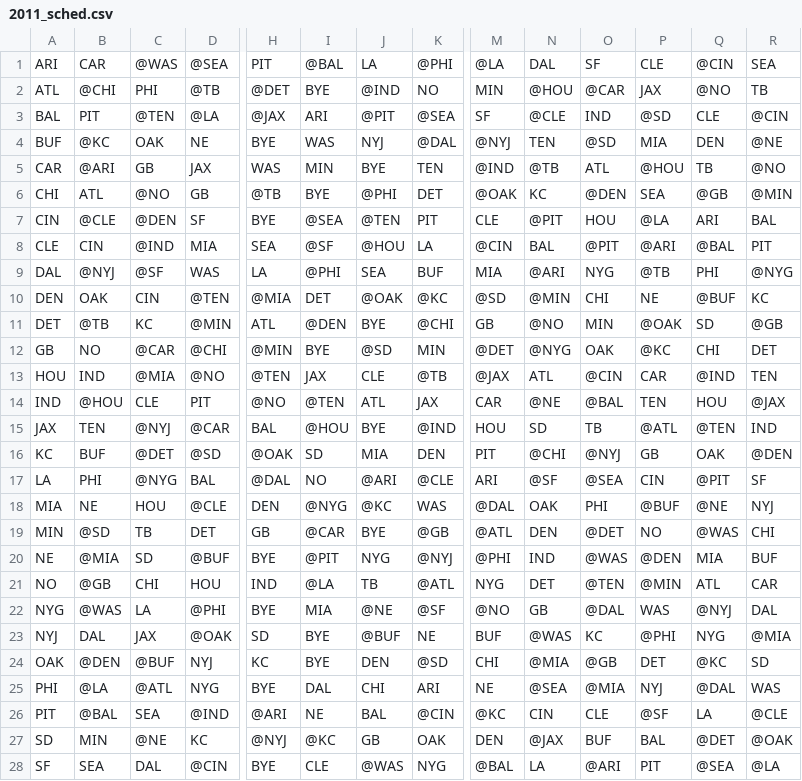
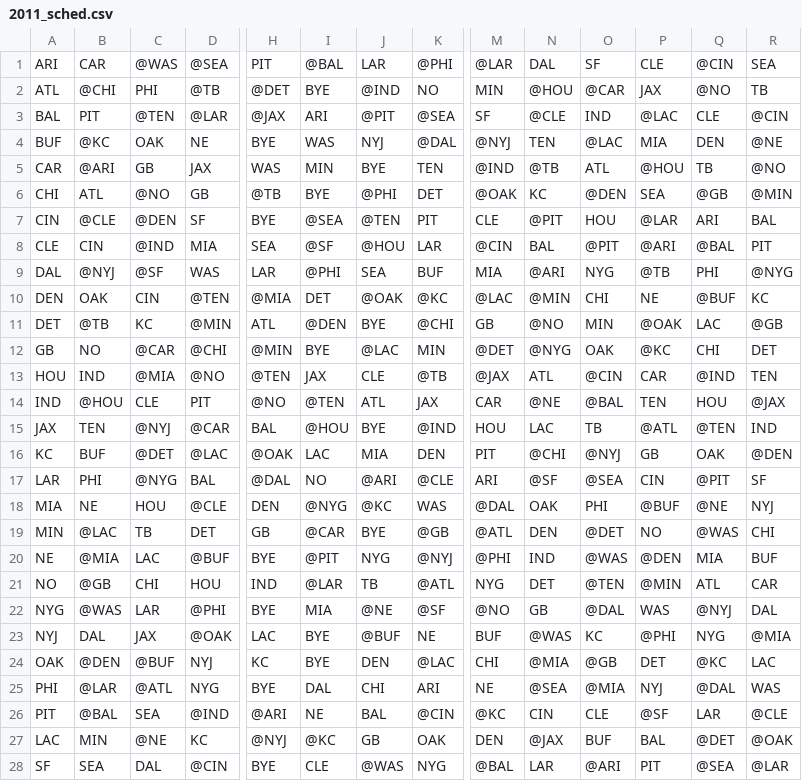
Before and after one commit to derrick2105/nflStatsProj, a CSV file: data/schedules/2011_sched.csv, drawn as a sheet; only a part is shown, gaps mark what is left out; the diff covers the shown part only; the diff names each change by its address in the sheet, - before the commit and + after, or states it on an @@ line.

```diff
--- a/data/schedules/2011_sched.csv
+++ b/data/schedules/2011_sched.csv
-J1: LA
+J1: LAR
-M1: @LA
+M1: @LAR
-D3: @LA
+D3: @LAR
-P3: @SD
+P3: @LAC
-O4: @SD
+O4: @LAC
-P7: @LA
+P7: @LAR
-K8: LA
+K8: LAR
-H9: LA
+H9: LAR
-M10: @SD
+M10: @LAC
-Q11: SD
+Q11: LAC
-J12: @SD
+J12: @LAC
-N15: SD
+N15: LAC
-D16: @SD
+D16: @LAC
-I16: SD
+I16: LAC
-A17: LA
+A17: LAR
-B19: @SD
+B19: @LAC
-C20: SD
+C20: LAC
-I21: @LA
+I21: @LAR
-C22: LA
+C22: LAR
-H23: SD
+H23: LAC
-K24: @SD
+K24: @LAC
-R24: SD
+R24: LAC
-B25: @LA
+B25: @LAR
-Q26: LA
+Q26: LAR
-A27: SD
+A27: LAC
-N28: LA
+N28: LAR
-R28: @LA
+R28: @LAR
```
Also changed, not shown: 7 edited cells elsewhere in this file, data/schedules/2010_sched.csv, data/schedules/2012_sched.csv, 7 other files.
